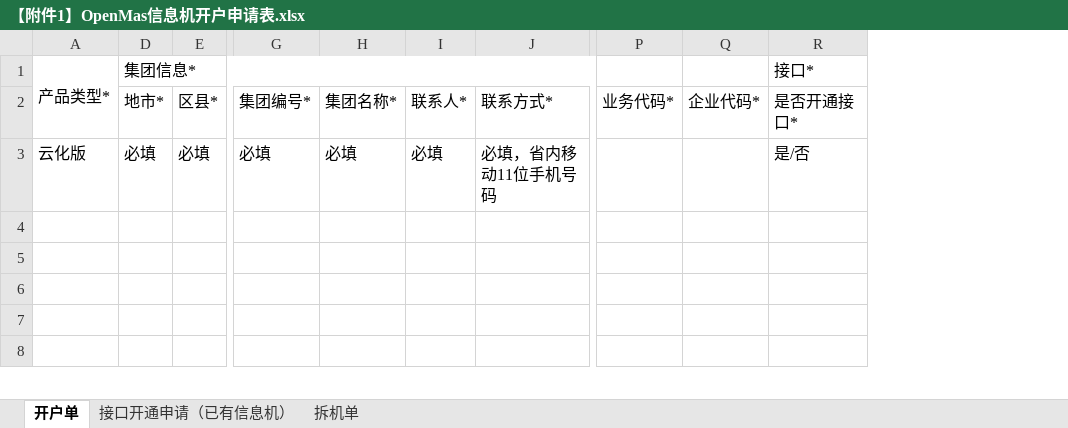
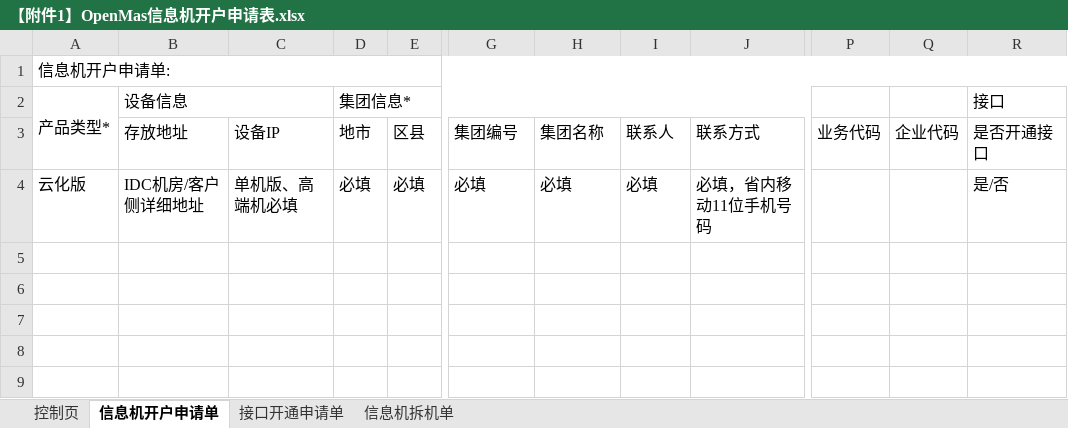
Before and after one commit to AppleTu/yunmasbook, an Excel workbook: download/【附件1】OpenMas信息机开户申请表.xlsx, sheet 信息机开户申请单, drawn as a sheet; only a part is shown, gaps mark what is left out; values as stored, in another font and other column widths than the file's, no cell formats; removed rows and columns are numbered as before the commit, all else as after; rows hold the shown columns only; the diff covers the shown part only; the diff names each change by its address in the sheet, - before the commit and + after, or states it on an @@ line.

```diff
--- a/download/【附件1】OpenMas信息机开户申请表.xlsx (sheet 信息机开户申请单)
+++ b/download/【附件1】OpenMas信息机开户申请表.xlsx (sheet 信息机开户申请单)
-sheet tab: 开户单
+sheet tab: 信息机开户申请单
-sheet tab: 接口开通申请（已有信息机）
+sheet tab: 接口开通申请单
-sheet tab: 拆机单
+sheet tab: 信息机拆机单
+sheet tab: 控制页
@@ column B (设备信息) unhidden, rows 3-4: 存放地址 | IDC机房/客户侧详细地址 @@
@@ column C unhidden, rows 3-4: 设备IP | 单机版、高端机必填 @@
-column P, row 2: 业务代码*
-column Q, row 2: 企业代码*
+column P, row 3: 业务代码
+column Q, row 3: 企业代码
+row 1: 信息机开户申请单:
-R2: 接口*
+R2: 接口
-D3 (集团信息*): 地市*
+D3 (集团信息*): 地市
-E3: 区县*
+E3: 区县
-G3: 集团编号*
+G3: 集团编号
-H3: 集团名称*
+H3: 集团名称
-I3: 联系人*
+I3: 联系人
-J3: 联系方式*
+J3: 联系方式
-R3 (接口): 是否开通接口*
+R3 (接口): 是否开通接口
```
Also changed, not shown: 1 removed row and 7 edited cells elsewhere in this sheet, sheet 接口开通申请单, sheet 信息机拆机单, cell formats, 7 other files.
